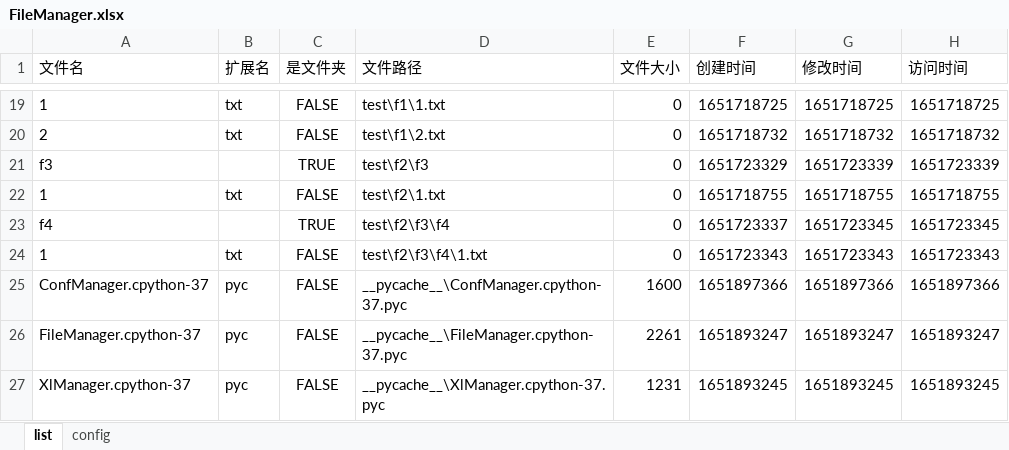
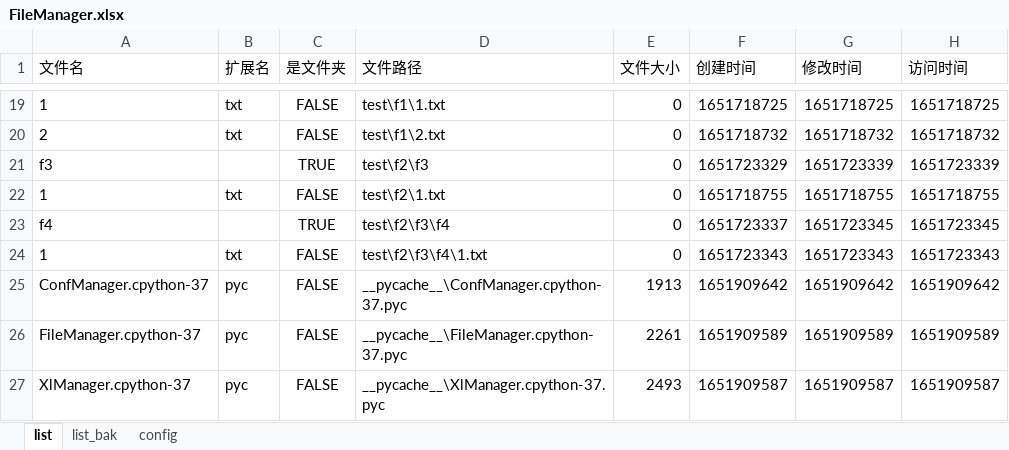
Before and after one commit to gamefang/file_manager, an Excel workbook: FileManager.xlsx, sheet list, drawn as a sheet; only a part is shown, gaps mark what is left out; values as stored, in another font and other column widths than the file's, no borders; the diff covers the shown part only; the diff names each change by its address in the sheet, - before the commit and + after, or states it on an @@ line.

```diff
--- a/FileManager.xlsx (sheet list)
+++ b/FileManager.xlsx (sheet list)
+sheet tab: list_bak
-E25 (文件大小): 1600
+E25 (文件大小): 1913
-F25 (创建时间): 1651897366
+F25 (创建时间): 1651909642
-G25 (修改时间): 1651897366
+G25 (修改时间): 1651909642
-H25 (访问时间): 1651897366
+H25 (访问时间): 1651909642
-F26 (创建时间): 1651893247
+F26 (创建时间): 1651909589
-G26 (修改时间): 1651893247
+G26 (修改时间): 1651909589
-H26 (访问时间): 1651893247
+H26 (访问时间): 1651909589
-E27 (文件大小): 1231
+E27 (文件大小): 2493
-F27 (创建时间): 1651893245
+F27 (创建时间): 1651909587
-G27 (修改时间): 1651893245
+G27 (修改时间): 1651909587
-H27 (访问时间): 1651893245
+H27 (访问时间): 1651909587
```
Also changed, not shown: 22 edited cells elsewhere in this sheet, sheet config, 5 other files.
